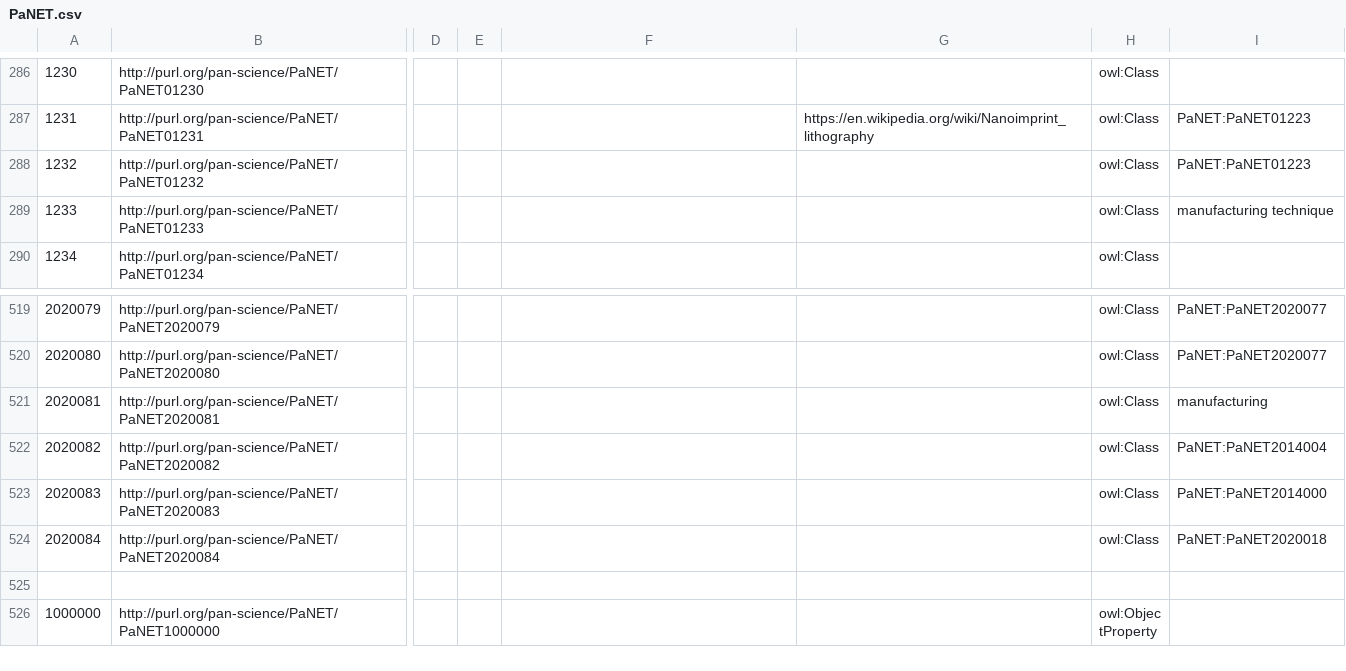
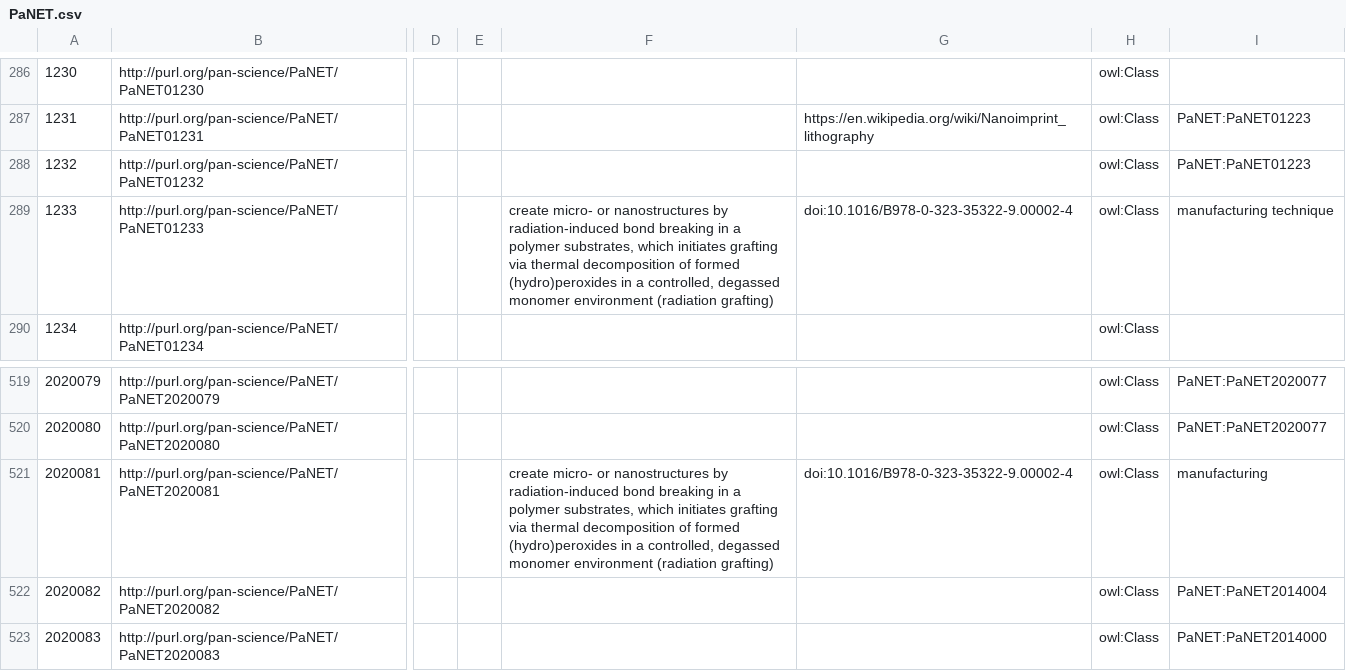
Before and after one commit to eilmiv/PaNET, a CSV file: source/PaNET.csv, drawn as a sheet; only a part is shown, gaps mark what is left out; the shorter side is filled out with more unchanged rows; the diff names each change by its address in the sheet, - before the commit and + after, or states it on an @@ line.

Commit message:
Adding definition and definition source for polymer micro- and nanografting
Motivation

Ther term "polymer micro- and nanografting" currently does not have a definition or definition source. It also only has one superclass: "manufacturing". There is not context given, what "micro" and "nano" refer to for this technique.

Modification

A literature reference for this technique was added. Further, this book was used to create and a short definition.

Result

Based on this reference, it is clear that "micro" and "nano" refer to the dimensions of the produced structure. Therefore, we currently do not have any useful specifiers that we could add as superclasses.

Contributes to #229

```diff
--- a/source/PaNET.csv
+++ b/source/PaNET.csv
-F289: (empty)
+F289: create micro- or nanostructures by radiation-induced bond breaking in a polymer substrates, which initiates grafting via thermal decomposition of formed (hydro)peroxides in a controlled, degassed monomer environment (radiation grafting)
-G289: (empty)
+G289: doi:10.1016/B978-0-323-35322-9.00002-4
-F521: (empty)
+F521: create micro- or nanostructures by radiation-induced bond breaking in a polymer substrates, which initiates grafting via thermal decomposition of formed (hydro)peroxides in a controlled, degassed monomer environment (radiation grafting)
-G521: (empty)
+G521: doi:10.1016/B978-0-323-35322-9.00002-4
```
